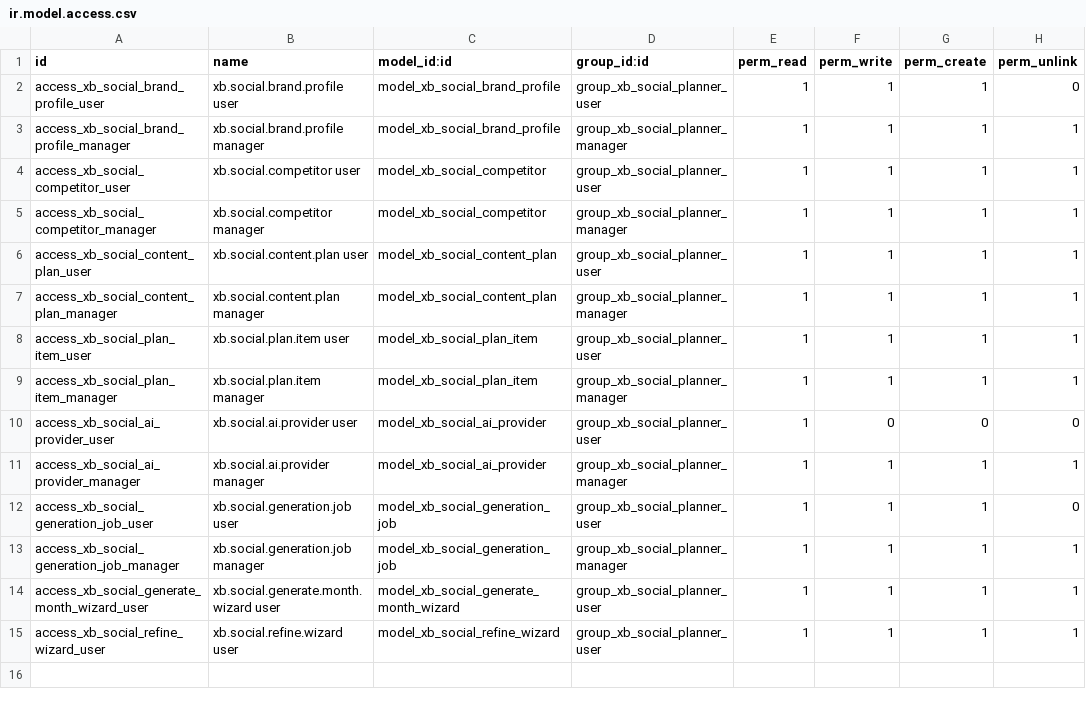
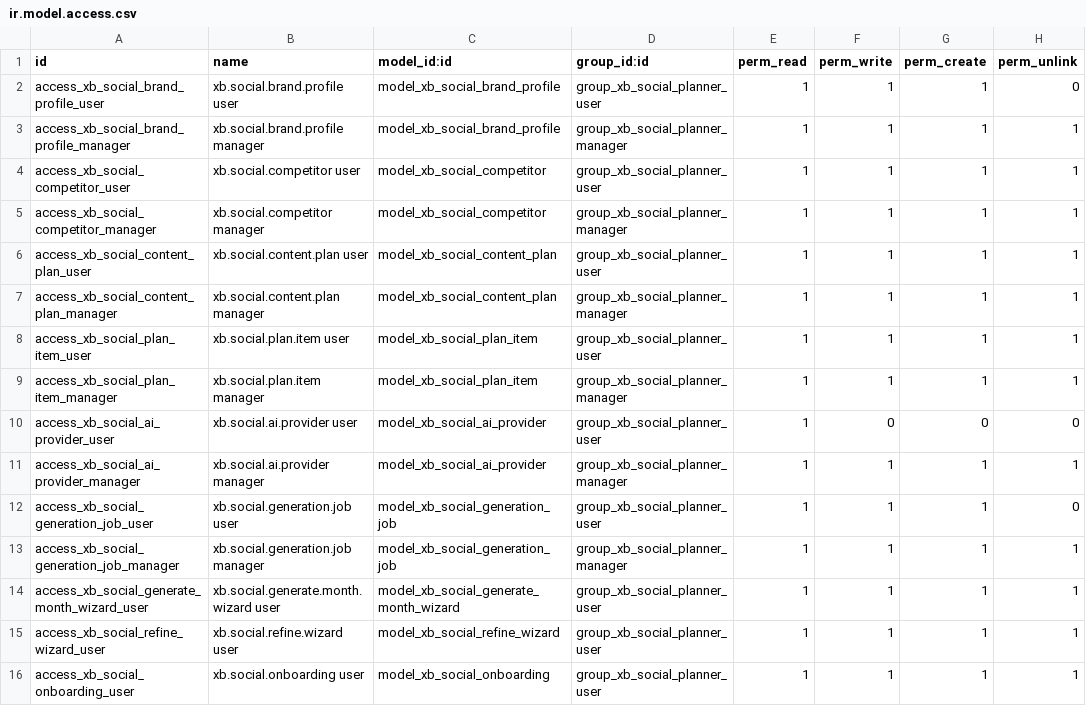
Before and after one commit to Cristofferson/xubax-odoo-apps, a CSV file: xb_social_ai_planner/security/ir.model.access.csv, drawn as a sheet.

```diff
--- a/xb_social_ai_planner/security/ir.model.access.csv
+++ b/xb_social_ai_planner/security/ir.model.access.csv
@@ -15 +15,2 @@ access_xb_social_generate_month_wizard_user,xb.social.generate.month.wizard user
 access_xb_social_refine_wizard_user,xb.social.refine.wizard user,model_xb_social_refine_wizard,group_xb_social_planner_user,1,1,1,1
+access_xb_social_onboarding_user,xb.social.onboarding user,model_xb_social_onboarding,group_xb_social_planner_user,1,1,1,1
```
Also changed, not shown: 24 other files.
